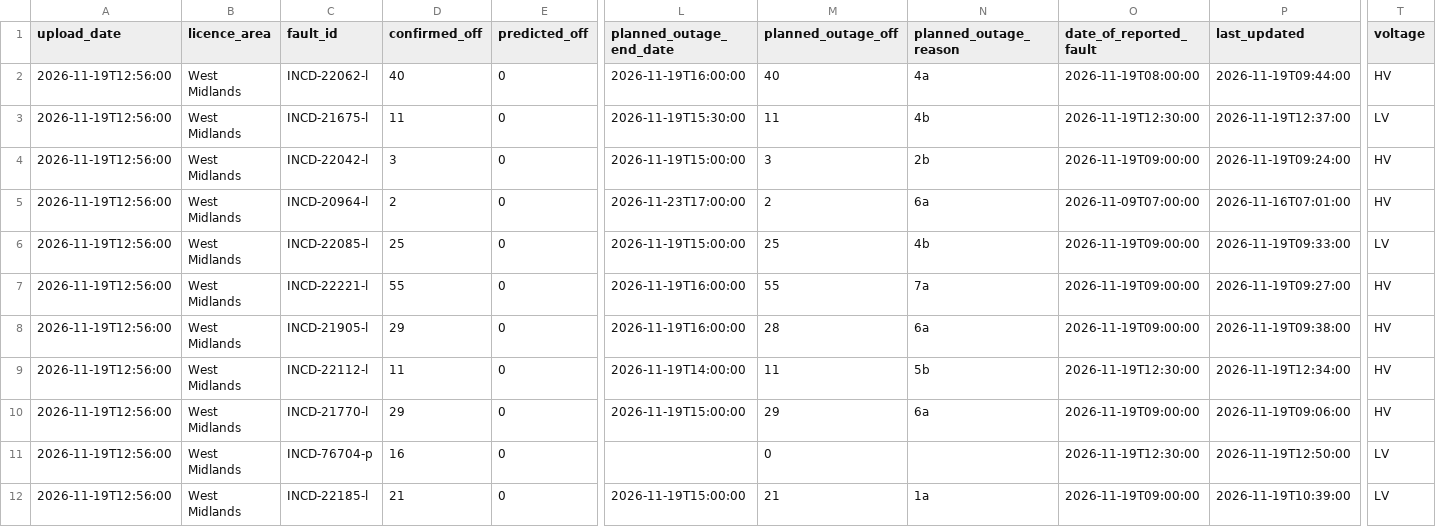
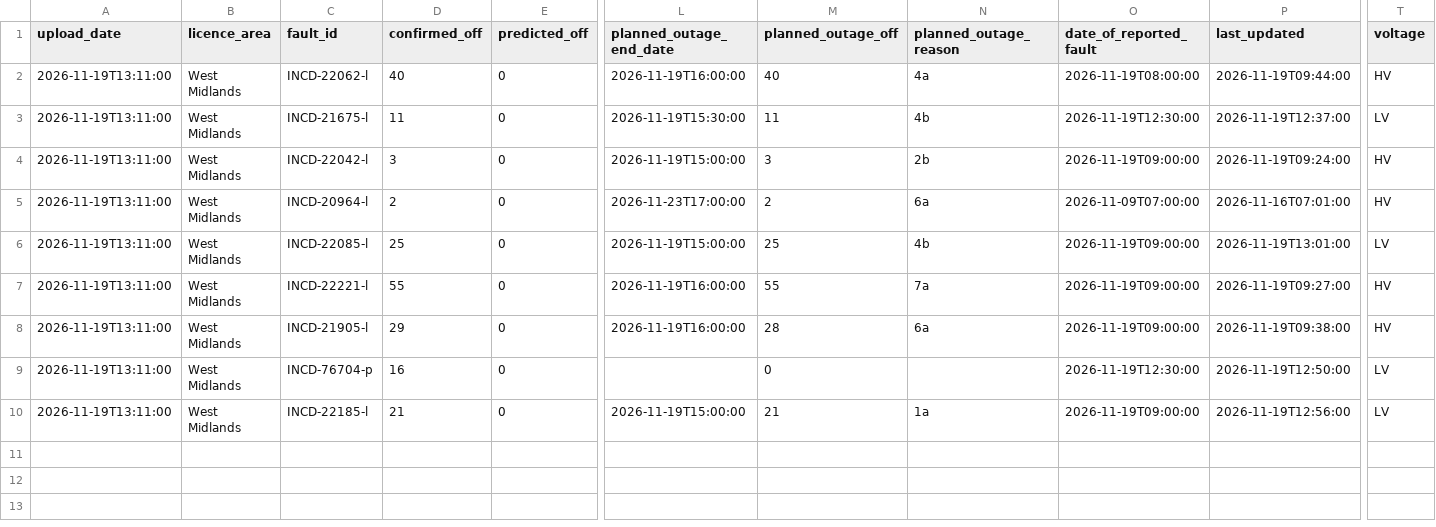
Before and after one commit to thechelsuk/uk.cheltenham-od.raw, a CSV file: sources/nged-power-cuts/power-cuts.csv, drawn as a sheet; only a part is shown, gaps mark what is left out; removed rows and columns are numbered as before the commit, all else as after; rows hold the shown columns only; the diff names each change by its address in the sheet, - before the commit and + after, or states it on an @@ line.

```diff
--- a/sources/nged-power-cuts/power-cuts.csv
+++ b/sources/nged-power-cuts/power-cuts.csv
-A2:A8 (upload_date): 2026-11-19T12:56:00
+A2:A8 (upload_date): 2026-11-19T13:11:00
-P6 (last_updated): 2026-11-19T09:33:00
+P6 (last_updated): 2026-11-19T13:01:00
-row 9: 2026-11-19T12:56:00 | West Midlands | INCD-22112-l | 11 | 0 | 2026-11-19T14:00:00 | 11 | 5b | 2026-11-19T12:30:00 | 2026-11-19T12:34:00 | HV
-row 10: 2026-11-19T12:56:00 | West Midlands | INCD-21770-l | 29 | 0 | 2026-11-19T15:00:00 | 29 | 6a | 2026-11-19T09:00:00 | 2026-11-19T09:06:00 | HV
-A9:A10 (upload_date): 2026-11-19T12:56:00
+A9:A10 (upload_date): 2026-11-19T13:11:00
-P10 (last_updated): 2026-11-19T10:39:00
+P10 (last_updated): 2026-11-19T12:56:00
```
Also changed, not shown: 2 other files.
